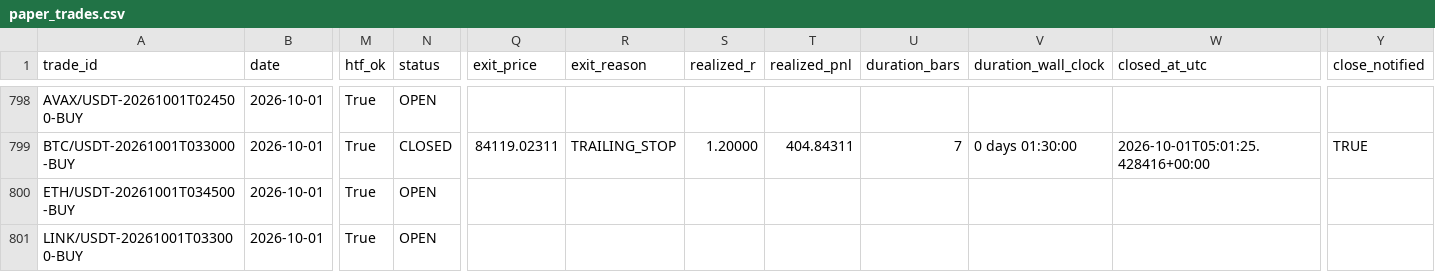
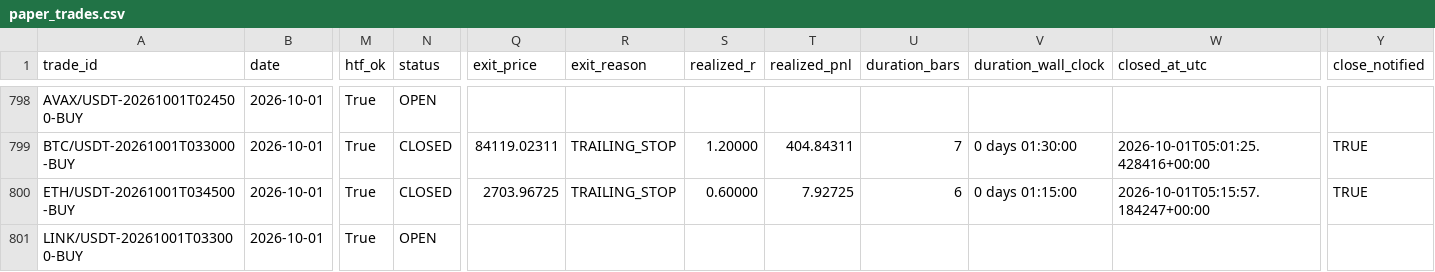
Before and after one commit to shukanwadhawana-cloud/Paper-trading-, a CSV file: paper_trades.csv, drawn as a sheet; only a part is shown, gaps mark what is left out; the diff names each change by its address in the sheet, - before the commit and + after, or states it on an @@ line.

```diff
--- a/paper_trades.csv
+++ b/paper_trades.csv
-N800 (status): OPEN
+N800 (status): CLOSED
-Q800 (exit_price): (empty)
+Q800 (exit_price): 2703.96725
-R800 (exit_reason): (empty)
+R800 (exit_reason): TRAILING_STOP
-S800 (realized_r): (empty)
+S800 (realized_r): 0.60000
-T800 (realized_pnl): (empty)
+T800 (realized_pnl): 7.92725
-U800 (duration_bars): (empty)
+U800 (duration_bars): 6
-V800 (duration_wall_clock): (empty)
+V800 (duration_wall_clock): 0 days 01:15:00
-W800 (closed_at_utc): (empty)
+W800 (closed_at_utc): 2026-10-01T05:15:57.184247+00:00
-Y800 (close_notified): (empty)
+Y800 (close_notified): TRUE
```
